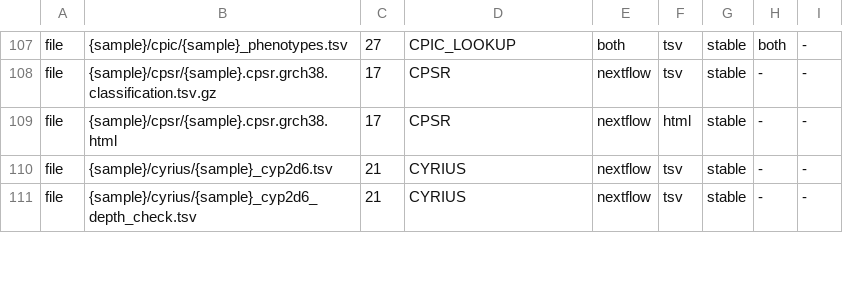
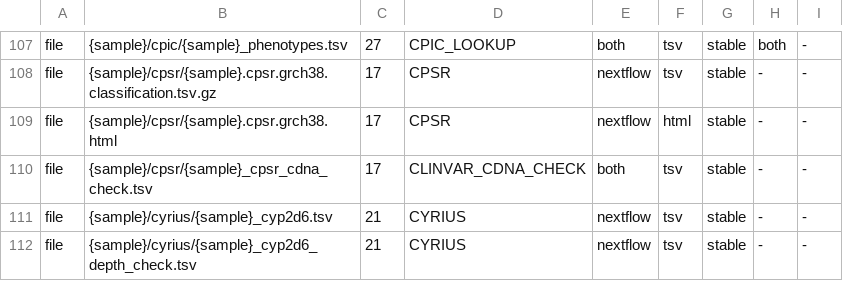
Before and after one commit to GeiserX/Personal-Genome-Pipeline, a TSV file: assets/output_contract.tsv, drawn as a sheet; only a part is shown, gaps mark what is left out.

Commit message:
fix(nextflow): publish the CPSR read check under literal names the output contract reads
The output contract reads each process's publishDir and output names, so
CLINVAR_CDNA_CHECK names its clinvar and cpsr tables literally, each with
its own publishDir, and cpsr/<sample>_cpsr_cdna_check.tsv gets its stable
row (scripts/17 writes the same file).

Bead: pgp-5bja.19

```diff
--- a/assets/output_contract.tsv
+++ b/assets/output_contract.tsv
@@ -109,2 +109,3 @@ file	{sample}/cpsr/{sample}.cpsr.grch38.classification.tsv.gz	17	CPSR	nextflow	t
 file	{sample}/cpsr/{sample}.cpsr.grch38.html	17	CPSR	nextflow	html	stable	-	-
+file	{sample}/cpsr/{sample}_cpsr_cdna_check.tsv	17	CLINVAR_CDNA_CHECK	both	tsv	stable	-	-
 file	{sample}/cyrius/{sample}_cyp2d6.tsv	21	CYRIUS	nextflow	tsv	stable	-	-
```
Also changed, not shown: 2 other files.
